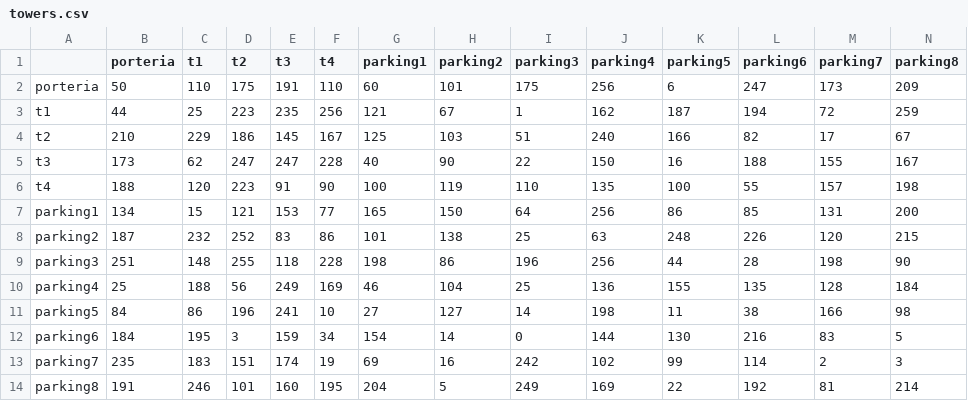
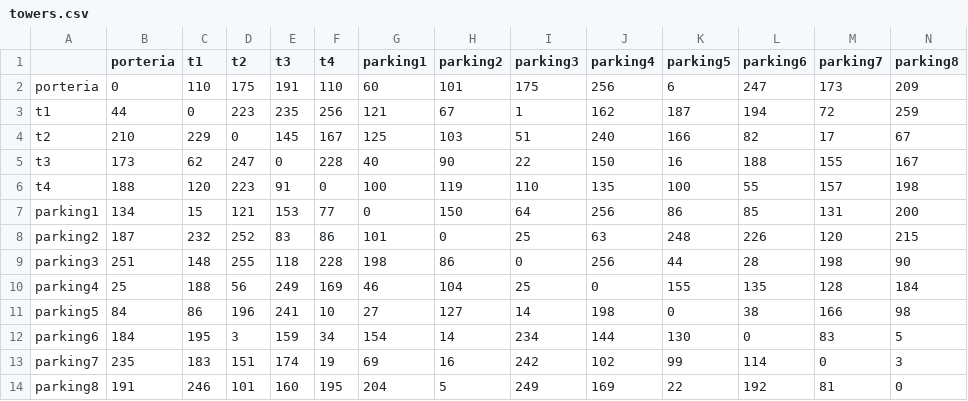
Before and after one commit to BryanGF0822/Bumasoft-2.0, a CSV file: data/towers.csv, drawn as a sheet.

Commit message:
actualize

```diff
--- a/data/towers.csv
+++ b/data/towers.csv
@@ -1,14 +1,14 @@
 ;porteria;t1;t2;t3;t4;parking1;parking2;parking3;parking4;parking5;parking6;parking7;parking8
-porteria;50;110;175;191;110;60;101;175;256;6;247;173;209
-t1;44;25;223;235;256;121;67;1;162;187;194;72;259
-t2;210;229;186;145;167;125;103;51;240;166;82;17;67
-t3;173;62;247;247;228;40;90;22;150;16;188;155;167
-t4;188;120;223;91;90;100;119;110;135;100;55;157;198
-parking1;134;15;121;153;77;165;150;64;256;86;85;131;200
-parking2;187;232;252;83;86;101;138;25;63;248;226;120;215
-parking3;251;148;255;118;228;198;86;196;256;44;28;198;90
-parking4;25;188;56;249;169;46;104;25;136;155;135;128;184
-parking5;84;86;196;241;10;27;127;14;198;11;38;166;98
-parking6;184;195;3;159;34;154;14;0;144;130;216;83;5
-parking7;235;183;151;174;19;69;16;242;102;99;114;2;3
-parking8;191;246;101;160;195;204;5;249;169;22;192;81;214
+porteria;0;110;175;191;110;60;101;175;256;6;247;173;209
+t1;44;0;223;235;256;121;67;1;162;187;194;72;259
+t2;210;229;0;145;167;125;103;51;240;166;82;17;67
+t3;173;62;247;0;228;40;90;22;150;16;188;155;167
+t4;188;120;223;91;0;100;119;110;135;100;55;157;198
+parking1;134;15;121;153;77;0;150;64;256;86;85;131;200
+parking2;187;232;252;83;86;101;0;25;63;248;226;120;215
+parking3;251;148;255;118;228;198;86;0;256;44;28;198;90
+parking4;25;188;56;249;169;46;104;25;0;155;135;128;184
+parking5;84;86;196;241;10;27;127;14;198;0;38;166;98
+parking6;184;195;3;159;34;154;14;234;144;130;0;83;5
+parking7;235;183;151;174;19;69;16;242;102;99;114;0;3
+parking8;191;246;101;160;195;204;5;249;169;22;192;81;0
```
